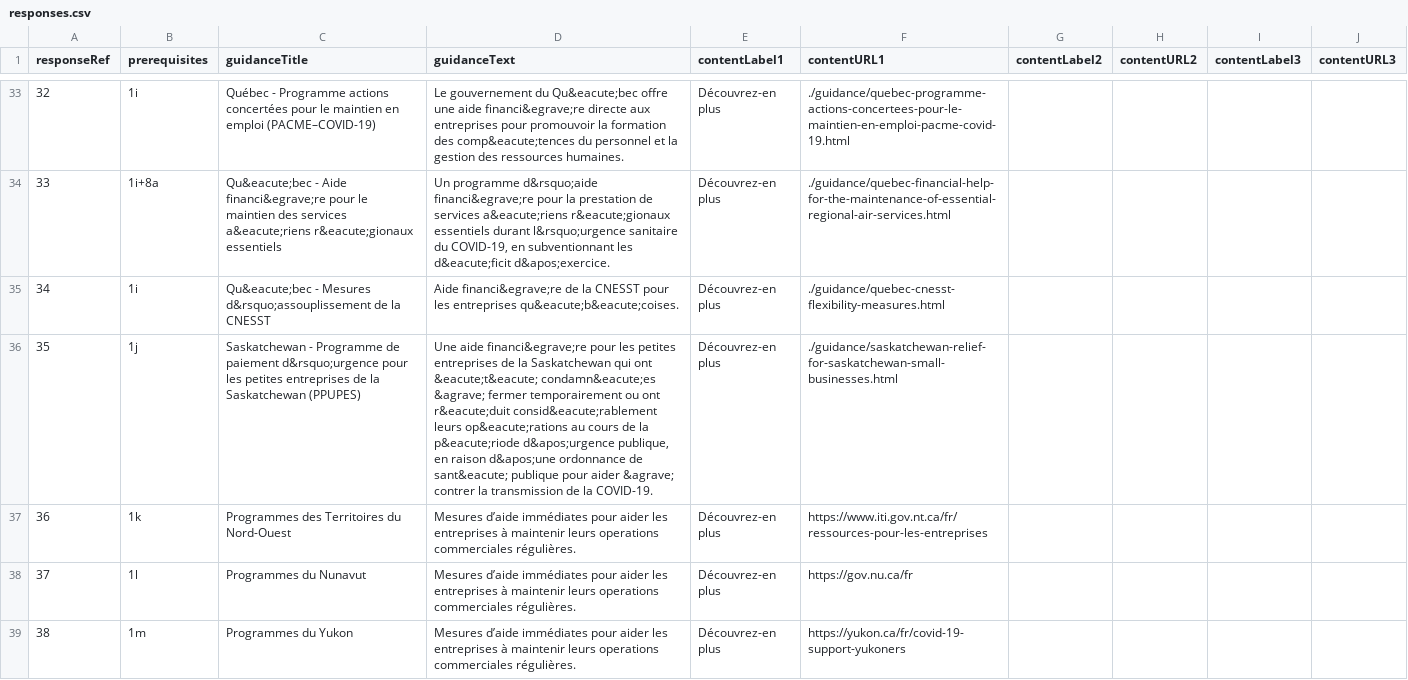
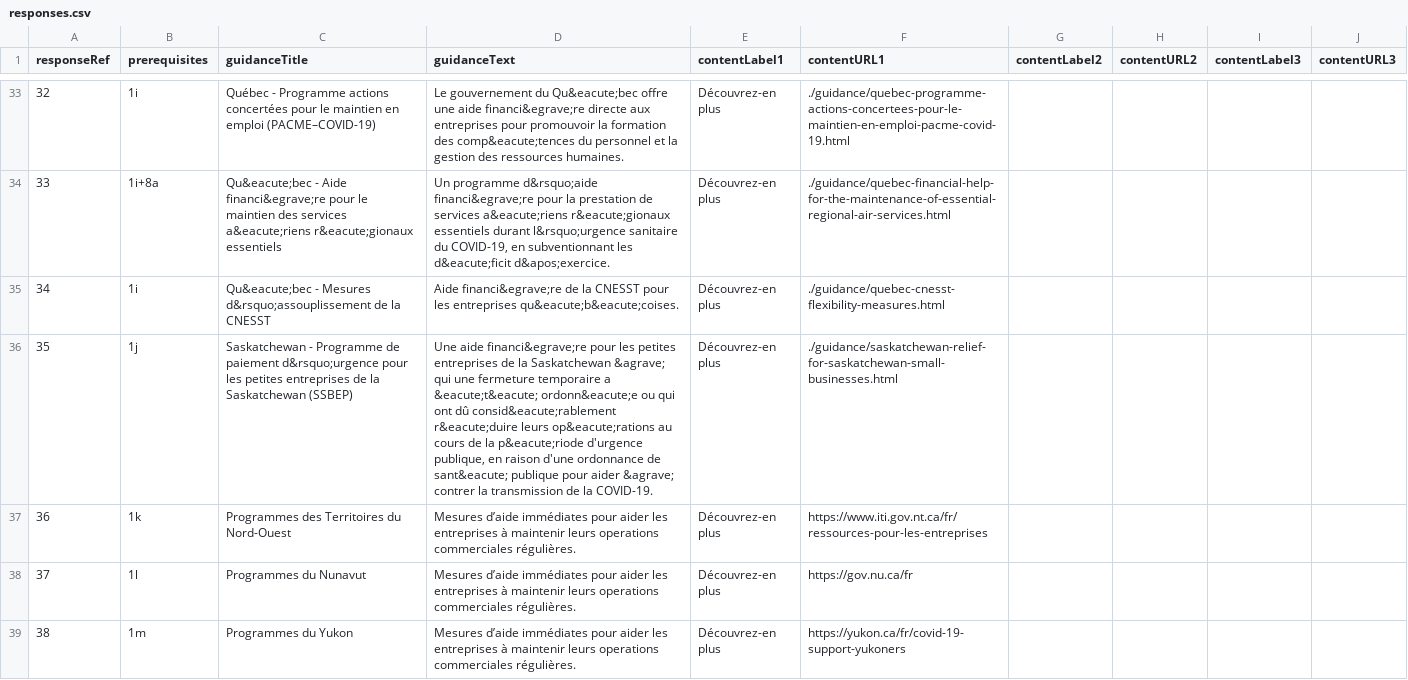
Before and after one commit to wonda05/covid19-business-support-finder-FR, a CSV file: static/data/responses.csv, drawn as a sheet; only a part is shown, gaps mark what is left out; the diff covers the shown part only.

Commit message:
update repsones text

```diff
--- a/static/data/responses.csv
+++ b/static/data/responses.csv
@@ -35,3 +35,3 @@
 34,1i,Qu&eacute;bec - Mesures d&rsquo;assouplissement de la CNESST,Aide financi&egrave;re de la CNESST pour les entreprises qu&eacute;b&eacute;coises.,Découvrez-en plus,./guidance/quebec-cnesst-flexibility-measures.html
-35,1j,Saskatchewan - Programme de paiement d&rsquo;urgence pour les petites entreprises de la Saskatchewan  (PPUPES),"Une aide financi&egrave;re pour les petites entreprises de la Saskatchewan qui ont &eacute;t&eacute; condamn&eacute;es &agrave; fermer temporairement ou ont r&eacute;duit consid&eacute;rablement leurs op&eacute;rations au cours de la p&eacute;riode d&apos;urgence publique, en raison d&apos;une ordonnance de sant&eacute; publique pour aider &agrave; contrer la transmission de la COVID-19.",Découvrez-en plus,./guidance/saskatchewan-relief-for-saskatchewan-small-businesses.html
+35,1j,Saskatchewan - Programme de paiement d&rsquo;urgence pour les petites entreprises de la Saskatchewan  (SSBEP),"Une aide financi&egrave;re pour les petites entreprises de la Saskatchewan &agrave; qui une fermeture temporaire a  &eacute;t&eacute; ordonn&eacute;e ou qui ont dû consid&eacute;rablement r&eacute;duire leurs op&eacute;rations au cours de la p&eacute;riode d'urgence publique, en raison d'une ordonnance de sant&eacute; publique pour aider &agrave; contrer la transmission de la COVID-19.",Découvrez-en plus,./guidance/saskatchewan-relief-for-saskatchewan-small-businesses.html
 36,1k,Programmes des Territoires du Nord-Ouest,Mesures d’aide immédiates pour aider les entreprises à maintenir leurs operations commerciales régulières.,Découvrez-en plus,https://www.iti.gov.nt.ca/fr/ressources-pour-les-entreprises
```
Also changed, not shown: 2 edited cells elsewhere in this file.
